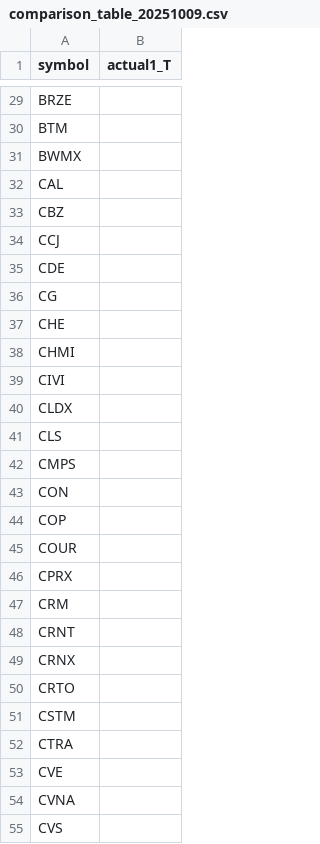
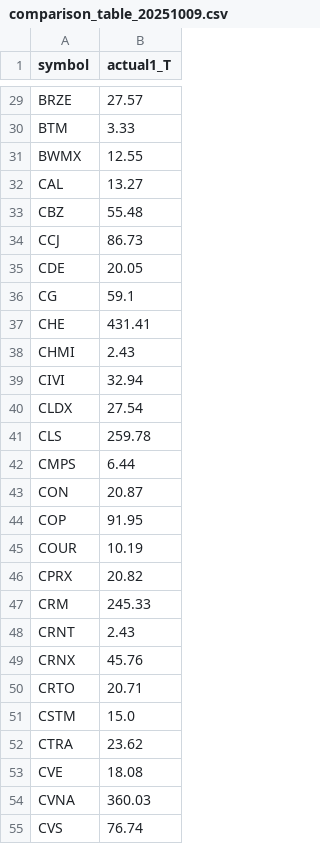
Before and after one commit to TheEMeraldNetwork/Daily_LSTM, a CSV file: App/data/comparison_table_20251009.csv, drawn as a sheet; only a part is shown, gaps mark what is left out; the diff covers the shown part only; the diff names each change by its address in the sheet, - before the commit and + after, or states it on an @@ line.

```diff
--- a/App/data/comparison_table_20251009.csv
+++ b/App/data/comparison_table_20251009.csv
-B29 (actual1_T): (empty)
+B29 (actual1_T): 27.57
-B30 (actual1_T): (empty)
+B30 (actual1_T): 3.33
-B31 (actual1_T): (empty)
+B31 (actual1_T): 12.55
-B32 (actual1_T): (empty)
+B32 (actual1_T): 13.27
-B33 (actual1_T): (empty)
+B33 (actual1_T): 55.48
-B34 (actual1_T): (empty)
+B34 (actual1_T): 86.73
-B35 (actual1_T): (empty)
+B35 (actual1_T): 20.05
-B36 (actual1_T): (empty)
+B36 (actual1_T): 59.1
-B37 (actual1_T): (empty)
+B37 (actual1_T): 431.41
-B38 (actual1_T): (empty)
+B38 (actual1_T): 2.43
-B39 (actual1_T): (empty)
+B39 (actual1_T): 32.94
-B40 (actual1_T): (empty)
+B40 (actual1_T): 27.54
-B41 (actual1_T): (empty)
+B41 (actual1_T): 259.78
-B42 (actual1_T): (empty)
+B42 (actual1_T): 6.44
-B43 (actual1_T): (empty)
+B43 (actual1_T): 20.87
-B44 (actual1_T): (empty)
+B44 (actual1_T): 91.95
-B45 (actual1_T): (empty)
+B45 (actual1_T): 10.19
-B46 (actual1_T): (empty)
+B46 (actual1_T): 20.82
-B47 (actual1_T): (empty)
+B47 (actual1_T): 245.33
-B48 (actual1_T): (empty)
+B48 (actual1_T): 2.43
-B49 (actual1_T): (empty)
+B49 (actual1_T): 45.76
-B50 (actual1_T): (empty)
+B50 (actual1_T): 20.71
-B51 (actual1_T): (empty)
+B51 (actual1_T): 15.0
-B52 (actual1_T): (empty)
+B52 (actual1_T): 23.62
-B53 (actual1_T): (empty)
+B53 (actual1_T): 18.08
-B54 (actual1_T): (empty)
+B54 (actual1_T): 360.03
-B55 (actual1_T): (empty)
+B55 (actual1_T): 76.74
```
Also changed, not shown: 162 edited cells elsewhere in this file, App/data/comparison_table_20251017.csv, 9 other files.
